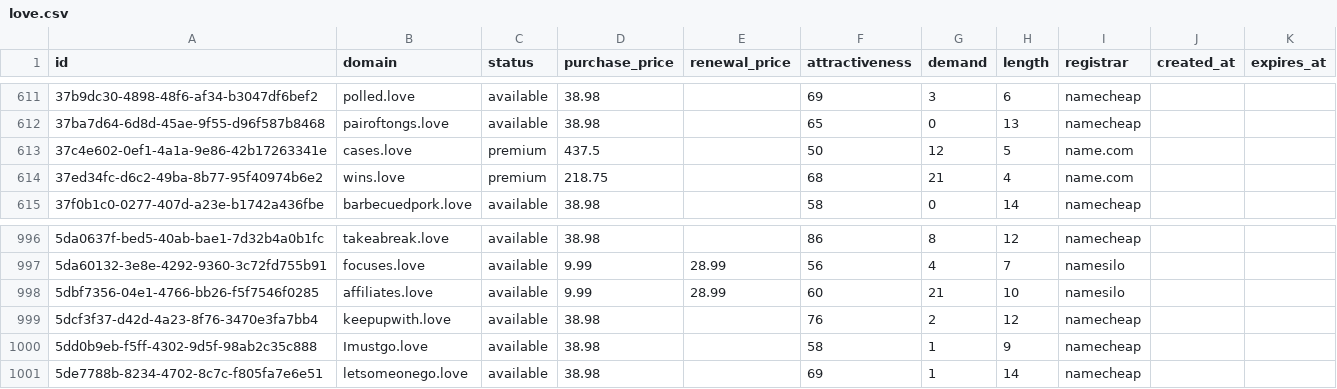
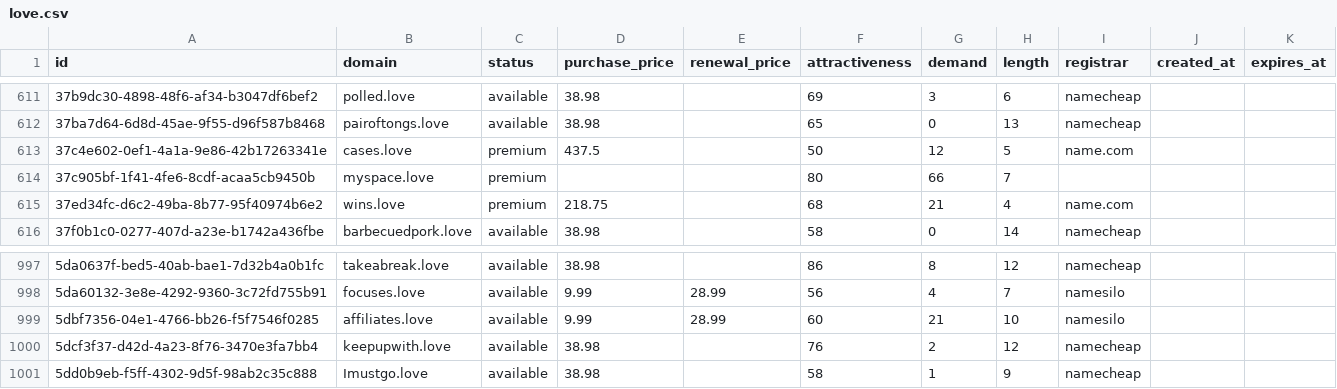
Before and after one commit to UniqueDomains/love-oneword-domains, a CSV file: love.csv, drawn as a sheet; only a part is shown, gaps mark what is left out.

Commit message:
Domains update

```diff
--- a/love.csv
+++ b/love.csv
@@ -613,2 +613,3 @@ id,domain,status,purchase_price,renewal_price,attractiveness,demand,length,regis
 37c4e602-0ef1-4a1a-9e86-42b17263341e,cases.love,premium,437.5,,50,12,5,name.com,,
+37c905bf-1f41-4fe6-8cdf-acaa5cb9450b,myspace.love,premium,,,80,66,7,,,
 37ed34fc-d6c2-49ba-8b77-95f40974b6e2,wins.love,premium,218.75,,68,21,4,name.com,,
@@ -1000,2 +1001 @@ id,domain,status,purchase_price,renewal_price,attractiveness,demand,length,regis
 5dd0b9eb-f5ff-4302-9d5f-98ab2c35c888,Imustgo.love,available,38.98,,58,1,9,namecheap,,
-5de7788b-8234-4702-8c7c-f805fa7e6e51,letsomeonego.love,available,38.98,,69,1,14,namecheap,,
```
Also changed, not shown: 1 other file.
